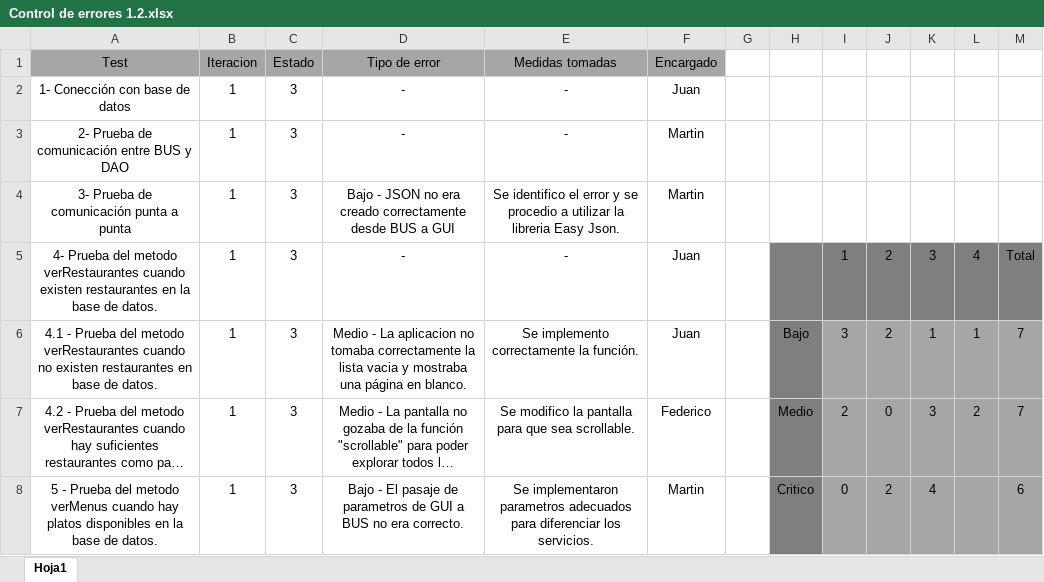
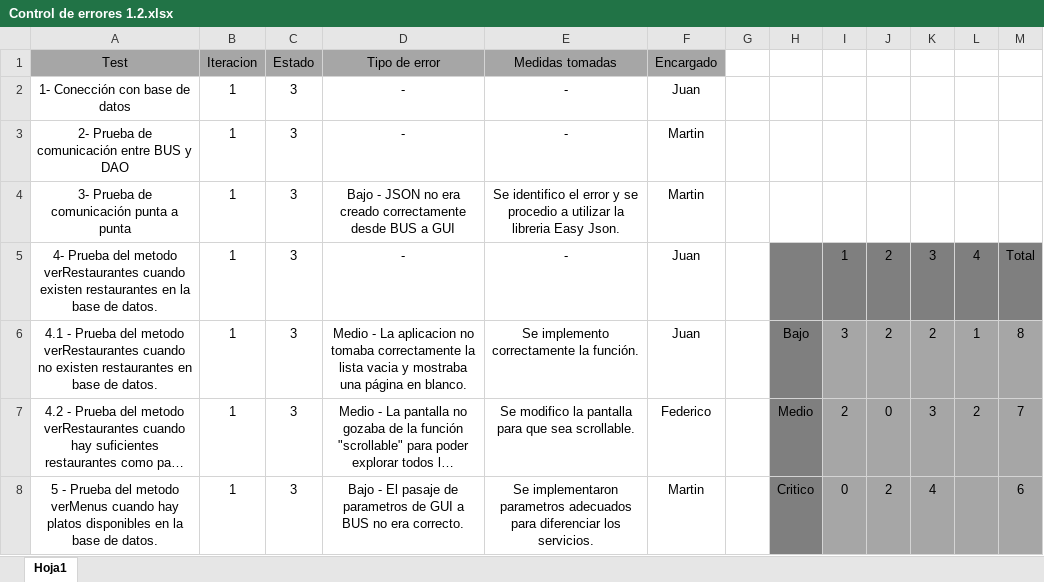
Before and after one commit to FedeScuote/NoLines, an Excel workbook: rsc/Control de errores 1.2.xlsx, sheet Hoja1, drawn as a sheet; only a part is shown; long unchanged cells end in …; values as stored, in another font and other column widths than the file's, no borders; conditional formats not drawn; the diff covers the shown part only; the diff names each change by its address in the sheet, - before the commit and + after, or states it on an @@ line.

```diff
--- a/rsc/Control de errores 1.2.xlsx (sheet Hoja1)
+++ b/rsc/Control de errores 1.2.xlsx (sheet Hoja1)
-K6: 1
+K6: 2
-M6: 7
+M6: 8
```
Also changed, not shown: 2 added rows and 8 edited cells elsewhere in this sheet, formulas that keep their value, 3 other files.
